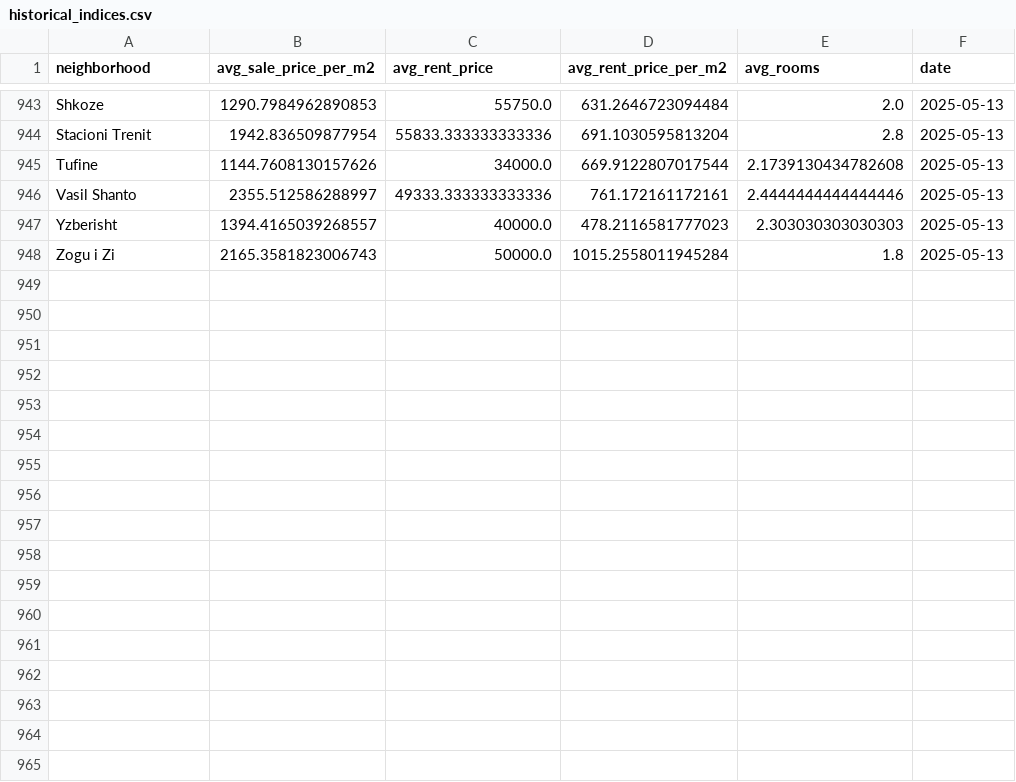
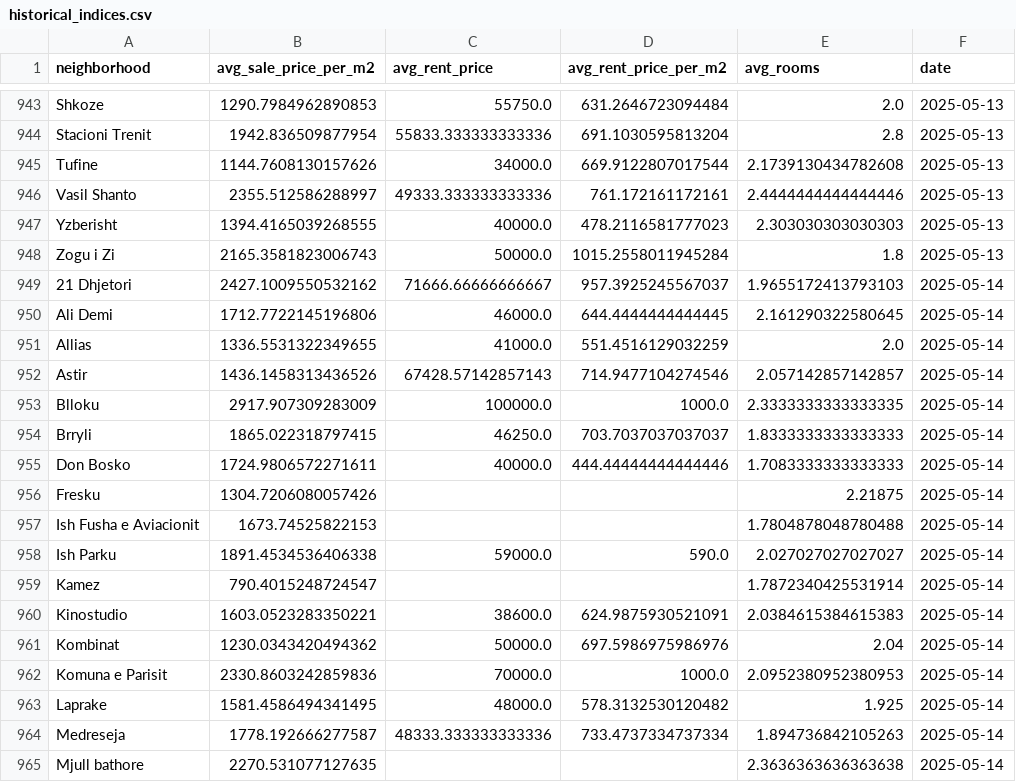
Before and after one commit to fluffyorang3/tirana-realty-index, a CSV file: historical_indices.csv, drawn as a sheet; only a part is shown, gaps mark what is left out; the diff covers the shown part only.

```diff
--- a/historical_indices.csv
+++ b/historical_indices.csv
@@ -946,3 +946,20 @@ Tufine,1144.7608130157626,34000.0,669.9122807017544,2.1739130434782608,2025-05-1
 Vasil Shanto,2355.512586288997,49333.333333333336,761.172161172161,2.4444444444444446,2025-05-13
-Yzberisht,1394.4165039268557,40000.0,478.2116581777023,2.303030303030303,2025-05-13
+Yzberisht,1394.4165039268555,40000.0,478.2116581777023,2.303030303030303,2025-05-13
 Zogu i Zi,2165.3581823006743,50000.0,1015.2558011945284,1.8,2025-05-13
+21 Dhjetori,2427.1009550532162,71666.66666666667,957.3925245567037,1.9655172413793103,2025-05-14
+Ali Demi,1712.7722145196806,46000.0,644.4444444444445,2.161290322580645,2025-05-14
+Allias,1336.5531322349655,41000.0,551.4516129032259,2.0,2025-05-14
+Astir,1436.1458313436526,67428.57142857143,714.9477104274546,2.057142857142857,2025-05-14
+Blloku,2917.907309283009,100000.0,1000.0,2.3333333333333335,2025-05-14
+Brryli,1865.022318797415,46250.0,703.7037037037037,1.8333333333333333,2025-05-14
+Don Bosko,1724.9806572271611,40000.0,444.44444444444446,1.7083333333333333,2025-05-14
+Fresku,1304.7206080057426,,,2.21875,2025-05-14
+Ish Fusha e Aviacionit,1673.74525822153,,,1.7804878048780488,2025-05-14
+Ish Parku,1891.4534536406338,59000.0,590.0,2.027027027027027,2025-05-14
+Kamez,790.4015248724547,,,1.7872340425531914,2025-05-14
+Kinostudio,1603.0523283350221,38600.0,624.9875930521091,2.0384615384615383,2025-05-14
+Kombinat,1230.0343420494362,50000.0,697.5986975986976,2.04,2025-05-14
+Komuna e Parisit,2330.8603242859836,70000.0,1000.0,2.0952380952380953,2025-05-14
+Laprake,1581.4586494341495,48000.0,578.3132530120482,1.925,2025-05-14
+Medreseja,1778.192666277587,48333.333333333336,733.4737334737334,1.894736842105263,2025-05-14
+Mjull bathore,2270.531077127635,,,2.3636363636363638,2025-05-14
```
Also changed, not shown: 16 added rows and 10 edited cells elsewhere in this file, 36 other files.
